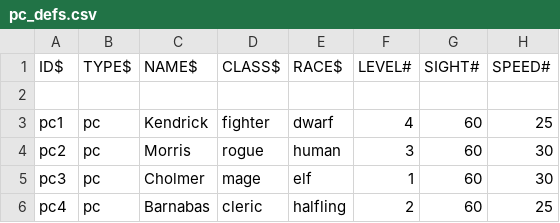
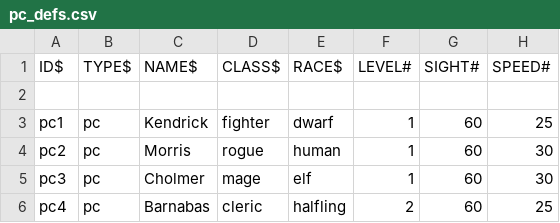
Before and after one commit to wolf81/despair, a CSV file: dat/pc_defs.csv, drawn as a sheet; only a part is shown; the diff names each change by its address in the sheet, - before the commit and + after, or states it on an @@ line.

Commit message:
Change player characters to be level 1

```diff
--- a/dat/pc_defs.csv
+++ b/dat/pc_defs.csv
-F3 (LEVEL#): 4
+F3 (LEVEL#): 1
-F4 (LEVEL#): 3
+F4 (LEVEL#): 1
```
Also changed, not shown: 2 other files.
